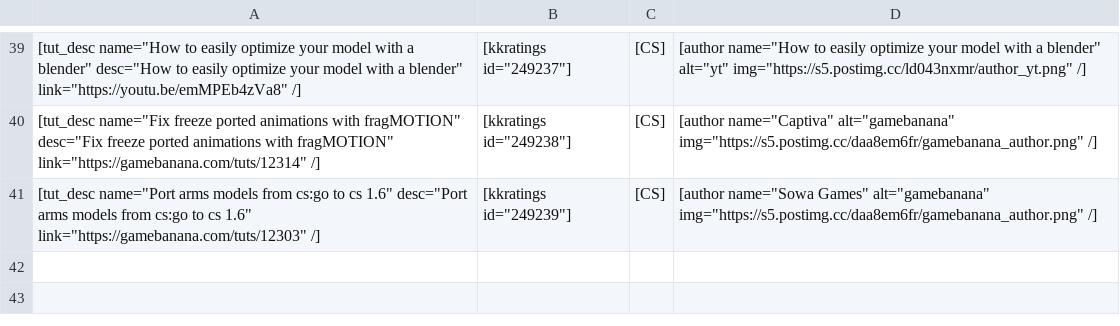
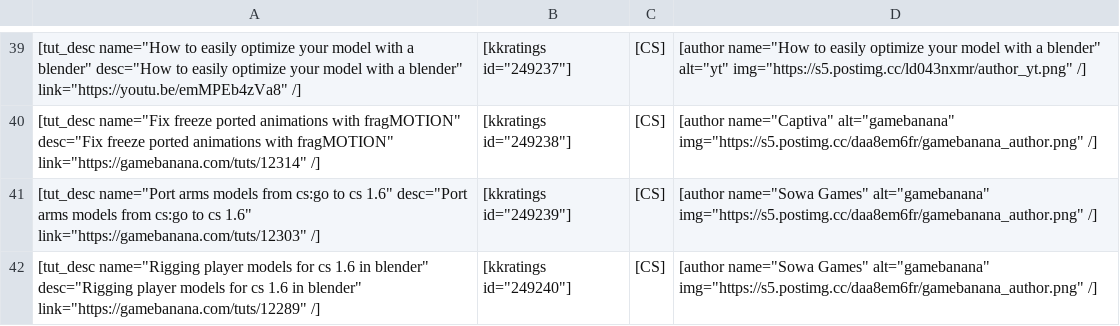
Before and after one commit to sourcemodding/Sourcemodding-Tablepress-Table-Sources, a CSV file: tuts_goldsrc_modeling.csv, drawn as a sheet; only a part is shown, gaps mark what is left out; the diff names each change by its address in the sheet, - before the commit and + after, or states it on an @@ line.

Commit message:
Added Tutorial [Rigging player models for cs 1.6 in blender]

```diff
--- a/tuts_goldsrc_modeling.csv
+++ b/tuts_goldsrc_modeling.csv
+row 42: [tut_desc name="Rigging player models for cs 1.6 in blender" desc="Rigging player models for cs 1.6 in blender" link="https://gamebanana.com/tuts/12289" /] | [kkratings id="249240"] | [CS] | [author name="Sowa Games" alt="gamebanana" img="https://s5.postimg.cc/daa8em6fr/gamebanana_author.png" /]
```
